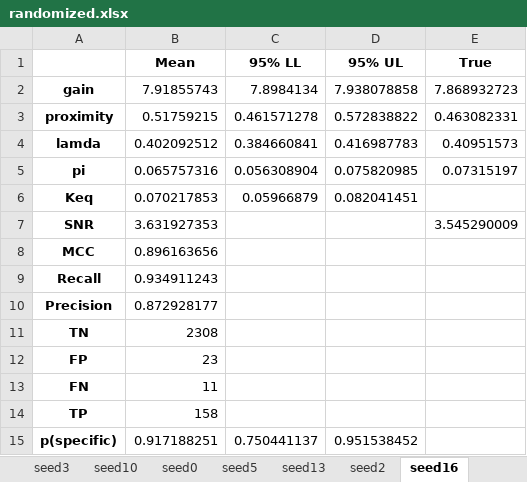
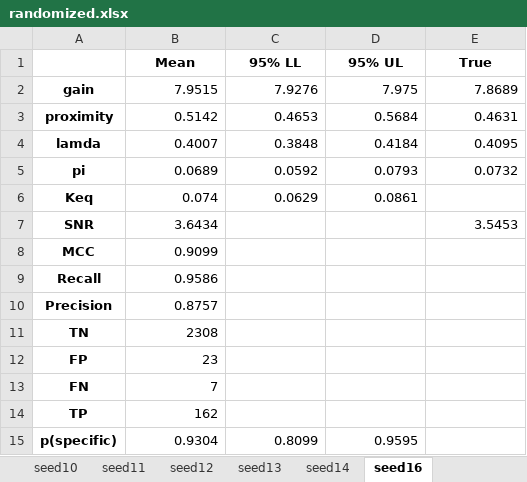
Before and after one commit to ordabayevy/tapqir-overleaf, an Excel workbook: supplementary/data2/randomized.xlsx, sheet seed16, drawn as a sheet; values as stored, in another font and other column widths than the file's, no borders; the diff names each change by its address in the sheet, - before the commit and + after, or states it on an @@ line.

```diff
--- a/supplementary/data2/randomized.xlsx (sheet seed16)
+++ b/supplementary/data2/randomized.xlsx (sheet seed16)
-B2 (Mean): 7.91855743
+B2 (Mean): 7.9515
-C2 (95% LL): 7.8984134
+C2 (95% LL): 7.9276
-D2 (95% UL): 7.938078858
+D2 (95% UL): 7.975
-E2 (True): 7.868932723
+E2 (True): 7.8689
-B3 (Mean): 0.51759215
+B3 (Mean): 0.5142
-C3 (95% LL): 0.461571278
+C3 (95% LL): 0.4653
-D3 (95% UL): 0.572838822
+D3 (95% UL): 0.5684
-E3 (True): 0.463082331
+E3 (True): 0.4631
-B4 (Mean): 0.402092512
+B4 (Mean): 0.4007
-C4 (95% LL): 0.384660841
+C4 (95% LL): 0.3848
-D4 (95% UL): 0.416987783
+D4 (95% UL): 0.4184
-E4 (True): 0.40951573
+E4 (True): 0.4095
-B5 (Mean): 0.065757316
+B5 (Mean): 0.0689
-C5 (95% LL): 0.056308904
+C5 (95% LL): 0.0592
-D5 (95% UL): 0.075820985
+D5 (95% UL): 0.0793
-E5 (True): 0.07315197
+E5 (True): 0.0732
-B6 (Mean): 0.070217853
+B6 (Mean): 0.074
-C6 (95% LL): 0.05966879
+C6 (95% LL): 0.0629
-D6 (95% UL): 0.082041451
+D6 (95% UL): 0.0861
-B7 (Mean): 3.631927353
+B7 (Mean): 3.6434
-E7 (True): 3.545290009
+E7 (True): 3.5453
-B8 (Mean): 0.896163656
+B8 (Mean): 0.9099
-B9 (Mean): 0.934911243
+B9 (Mean): 0.9586
-B10 (Mean): 0.872928177
+B10 (Mean): 0.8757
-B13 (Mean): 11
+B13 (Mean): 7
-B14 (Mean): 158
+B14 (Mean): 162
-B15 (Mean): 0.917188251
+B15 (Mean): 0.9304
-C15 (95% LL): 0.750441137
+C15 (95% LL): 0.8099
-D15 (95% UL): 0.951538452
+D15 (95% UL): 0.9595
```
Also changed, not shown: sheet Description, sheet seed1, sheet seed8, sheet seed7, sheet seed3, sheet seed2, 10 more sheets, other sheet tabs, 8 other files.
